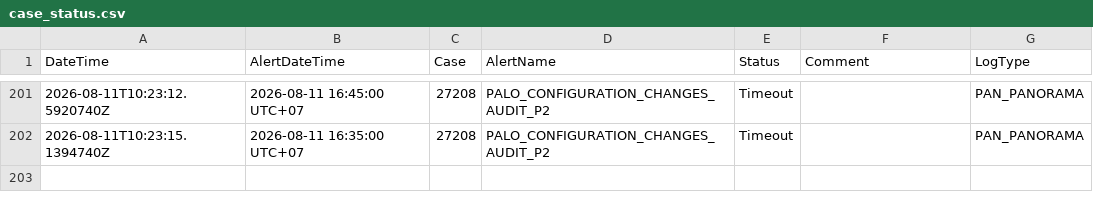
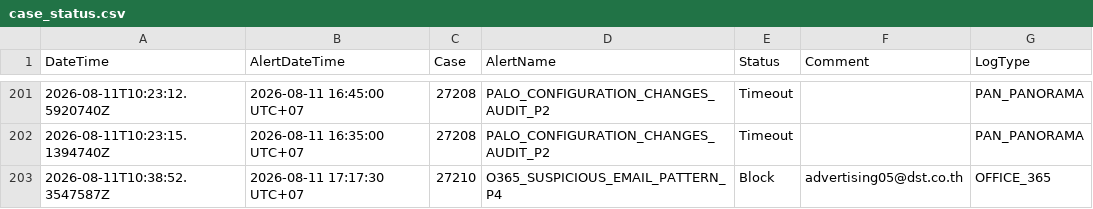
Before and after one commit to BGRIMM-GitHub/cybersec-ioc, a CSV file: case_status.csv, drawn as a sheet; only a part is shown, gaps mark what is left out.

Commit message:
Case 27210 update status

```diff
--- a/case_status.csv
+++ b/case_status.csv
@@ -202 +202,2 @@ DateTime,AlertDateTime,Case,AlertName,Status,Comment,LogType
 "2026-08-11T10:23:15.1394740Z","2026-08-11 16:35:00 UTC+07","27208","PALO_CONFIGURATION_CHANGES_AUDIT_P2","Timeout","","PAN_PANORAMA"
+"2026-08-11T10:38:52.3547587Z","2026-08-11 17:17:30 UTC+07","27210","O365_SUSPICIOUS_EMAIL_PATTERN_P4","Block","advertising05@dst.co.th","OFFICE_365"
```
